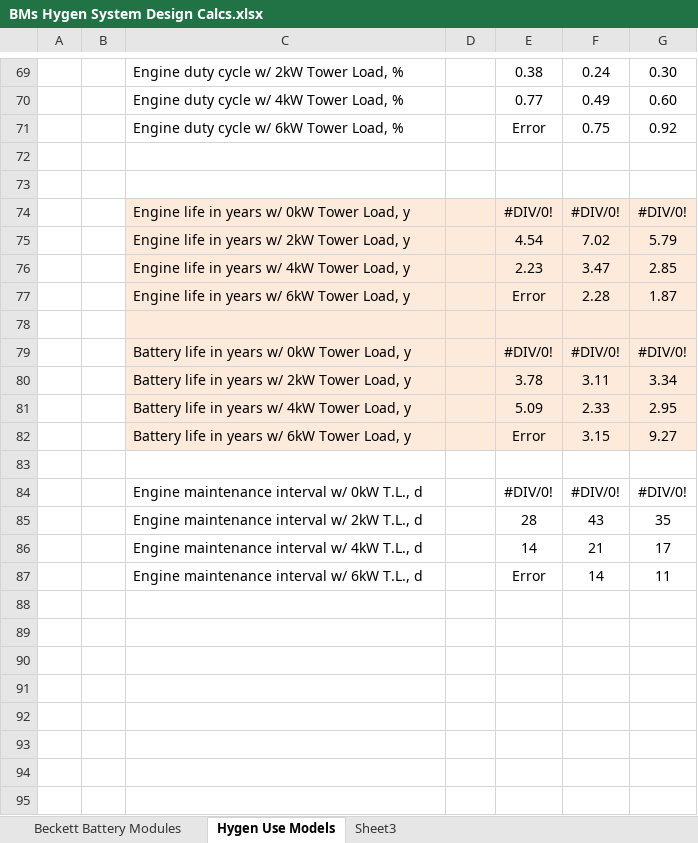
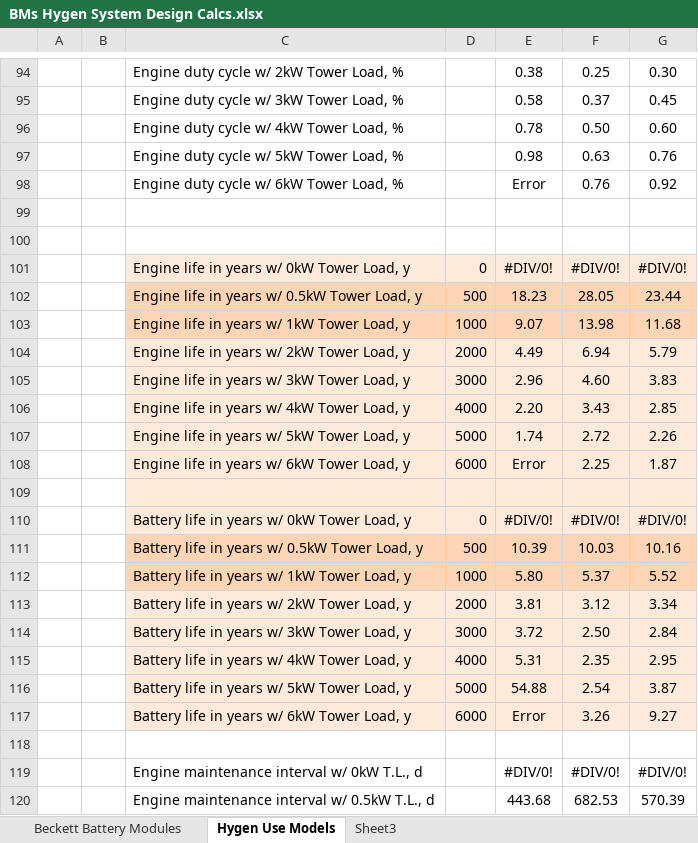
Before and after one commit to BillMarty/PPI_Cdocs, an Excel workbook: Control and Data Systems/BMs Hygen System Design Calcs.xlsx, sheet Hygen Use Models, drawn as a sheet; only a part is shown, gaps mark what is left out; values as stored, in another font and other column widths than the file's, no borders; charts and pictures not drawn; removed rows and columns are numbered as before the commit, all else as after; the diff covers the shown part only; the diff names each change by its address in the sheet, - before the commit and + after, or states it on an @@ line.

Commit message:
Calculated model parameters at more load points: 0.5, 1, 2, 3, 4, 5, 6 kW Added plot of engine life and battery life vs. load.

```diff
--- a/Control and Data Systems/BMs Hygen System Design Calcs.xlsx (sheet Hygen Use Models)
+++ b/Control and Data Systems/BMs Hygen System Design Calcs.xlsx (sheet Hygen Use Models)
-F94: 0.24
+F94: 0.25
-row 70:  |  | Engine duty cycle w/ 4kW Tower Load, % |  | 0.77 | 0.49 | 0.60
+row 95:  |  | Engine duty cycle w/ 3kW Tower Load, % |  | 0.58 | 0.37 | 0.45
+row 96:  |  | Engine duty cycle w/ 4kW Tower Load, % |  | 0.78 | 0.50 | 0.60
+row 97:  |  | Engine duty cycle w/ 5kW Tower Load, % |  | 0.98 | 0.63 | 0.76
-F98: 0.75
+F98: 0.76
-D101: (empty)
+D101: 0
-row 75:  |  | Engine life in years w/ 2kW Tower Load, y |  | 4.54 | 7.02 | 5.79
-row 76:  |  | Engine life in years w/ 4kW Tower Load, y |  | 2.23 | 3.47 | 2.85
+row 102:  |  | Engine life in years w/ 0.5kW Tower Load, y | 500 | 18.23 | 28.05 | 23.44
+row 103:  |  | Engine life in years w/ 1kW Tower Load, y | 1000 | 9.07 | 13.98 | 11.68
+row 104:  |  | Engine life in years w/ 2kW Tower Load, y | 2000 | 4.49 | 6.94 | 5.79
+row 105:  |  | Engine life in years w/ 3kW Tower Load, y | 3000 | 2.96 | 4.60 | 3.83
+row 106:  |  | Engine life in years w/ 4kW Tower Load, y | 4000 | 2.20 | 3.43 | 2.85
+row 107:  |  | Engine life in years w/ 5kW Tower Load, y | 5000 | 1.74 | 2.72 | 2.26
-D108: (empty)
+D108: 6000
-F108: 2.28
+F108: 2.25
-D110: (empty)
+D110: 0
-row 80:  |  | Battery life in years w/ 2kW Tower Load, y |  | 3.78 | 3.11 | 3.34
-row 81:  |  | Battery life in years w/ 4kW Tower Load, y |  | 5.09 | 2.33 | 2.95
+row 111:  |  | Battery life in years w/ 0.5kW Tower Load, y | 500 | 10.39 | 10.03 | 10.16
+row 112:  |  | Battery life in years w/ 1kW Tower Load, y | 1000 | 5.80 | 5.37 | 5.52
+row 113:  |  | Battery life in years w/ 2kW Tower Load, y | 2000 | 3.81 | 3.12 | 3.34
+row 114:  |  | Battery life in years w/ 3kW Tower Load, y | 3000 | 3.72 | 2.50 | 2.84
+row 115:  |  | Battery life in years w/ 4kW Tower Load, y | 4000 | 5.31 | 2.35 | 2.95
+row 116:  |  | Battery life in years w/ 5kW Tower Load, y | 5000 | 54.88 | 2.54 | 3.87
-D117: (empty)
+D117: 6000
-F117: 3.15
+F117: 3.26
-row 85:  |  | Engine maintenance interval w/ 2kW T.L., d |  | 28 | 43 | 35
-row 86:  |  | Engine maintenance interval w/ 4kW T.L., d |  | 14 | 21 | 17
-row 87:  |  | Engine maintenance interval w/ 6kW T.L., d |  | Error | 14 | 11
+row 120:  |  | Engine maintenance interval w/ 0.5kW T.L., d |  | 443.68 | 682.53 | 570.39
```
Also changed, not shown: 43 added rows, 12 removed rows, 16 edited cells and cell formats elsewhere in this sheet, formulas that keep their value, charts or pictures.
